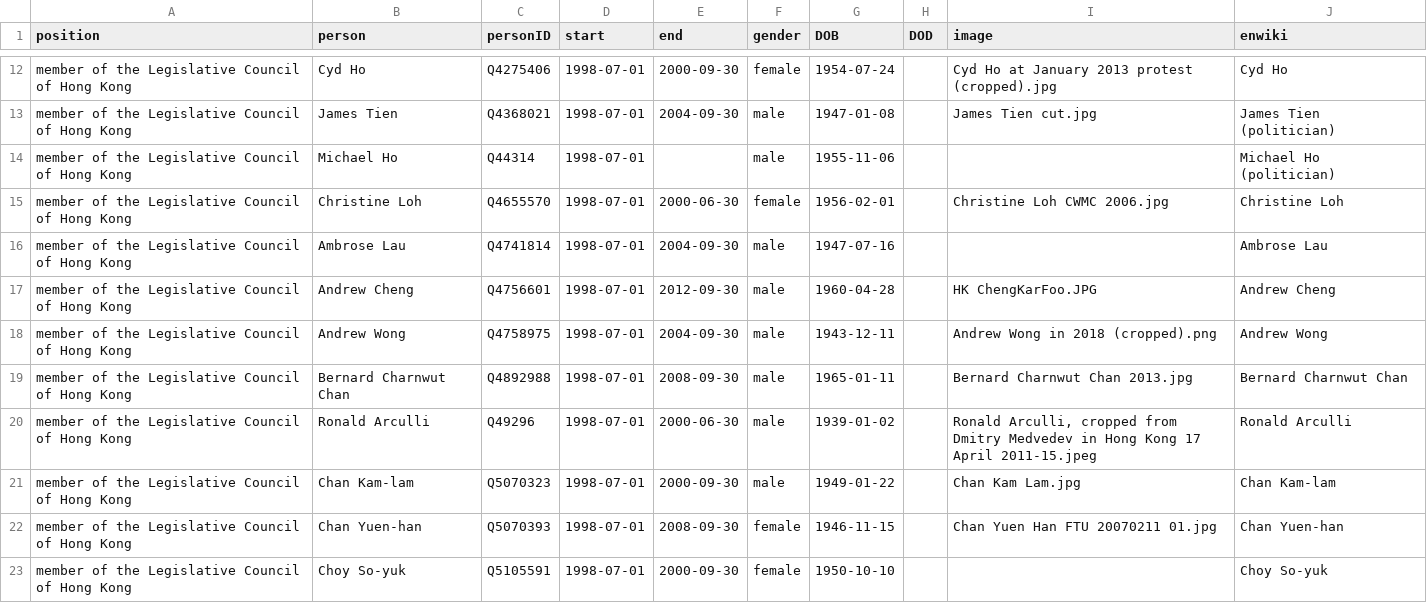
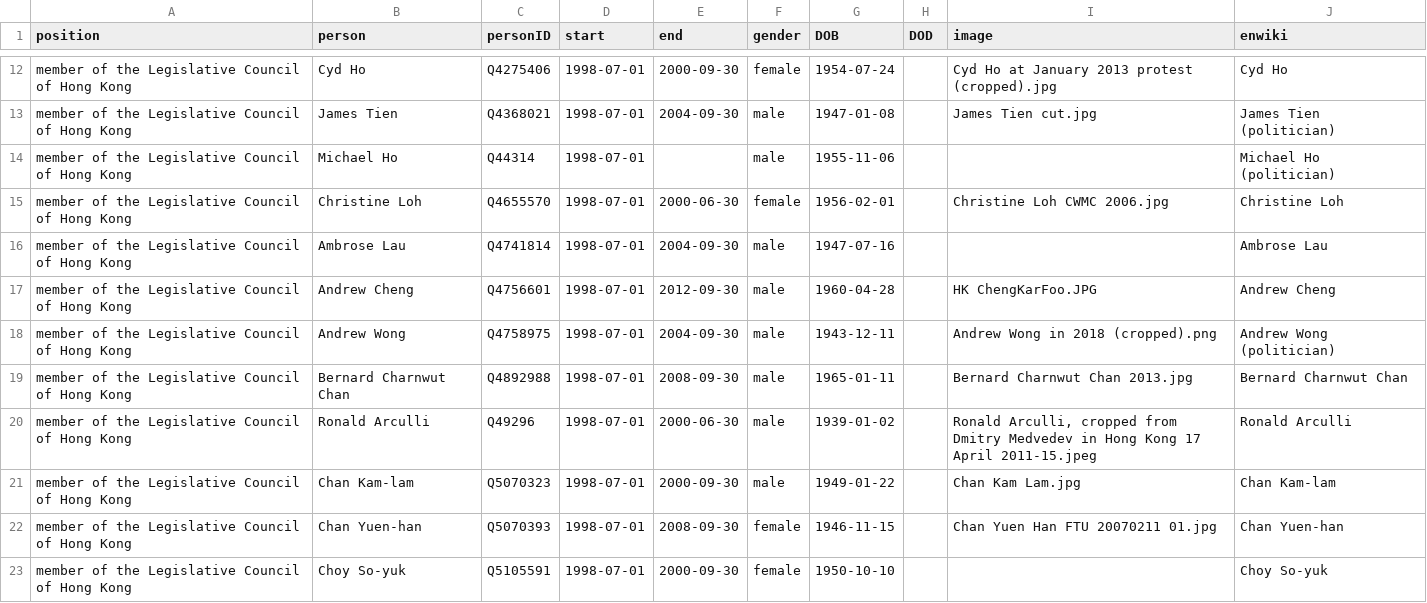
Before and after one commit to every-politician-scrapers/hong-kong, a CSV file: html/legislators.csv, drawn as a sheet; only a part is shown, gaps mark what is left out.

Commit message:
PCB update

```diff
--- a/html/legislators.csv
+++ b/html/legislators.csv
@@ -17,3 +17,3 @@ member of the Legislative Council of Hong Kong,Ambrose Lau,Q4741814,1998-07-01,2
 member of the Legislative Council of Hong Kong,Andrew Cheng,Q4756601,1998-07-01,2012-09-30,male,1960-04-28,,HK ChengKarFoo.JPG,Andrew Cheng
-member of the Legislative Council of Hong Kong,Andrew Wong,Q4758975,1998-07-01,2004-09-30,male,1943-12-11,,Andrew Wong in 2018 (cropped).png,Andrew Wong
+member of the Legislative Council of Hong Kong,Andrew Wong,Q4758975,1998-07-01,2004-09-30,male,1943-12-11,,Andrew Wong in 2018 (cropped).png,Andrew Wong (politician)
 member of the Legislative Council of Hong Kong,Bernard Charnwut Chan,Q4892988,1998-07-01,2008-09-30,male,1965-01-11,,Bernard Charnwut Chan 2013.jpg,Bernard Charnwut Chan
```
